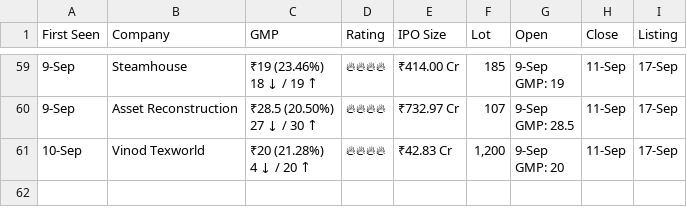
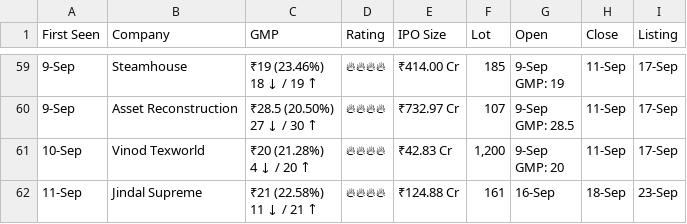
Before and after one commit to vishaltala/IPO-Bot, a CSV file: ipo_log.csv, drawn as a sheet; only a part is shown, gaps mark what is left out.

```diff
--- a/ipo_log.csv
+++ b/ipo_log.csv
@@ -144 +144,3 @@ GMP: 28.5",11-Sep,17-Sep
 GMP: 20",11-Sep,17-Sep
+11-Sep,Jindal Supreme,"₹21 (22.58%)
+11 ↓ / 21 ↑",🔥🔥🔥🔥,₹124.88 Cr,161,16-Sep,18-Sep,23-Sep
```
